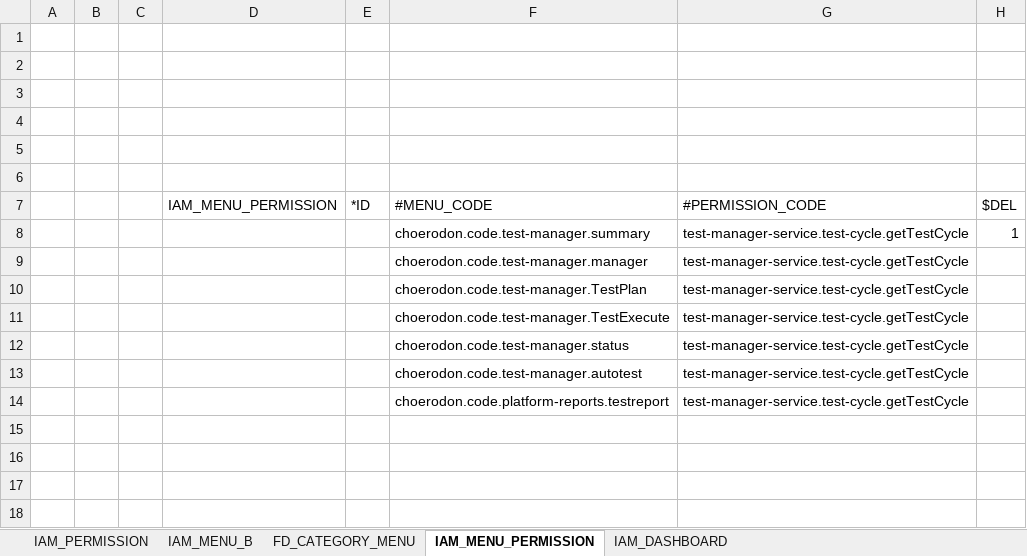
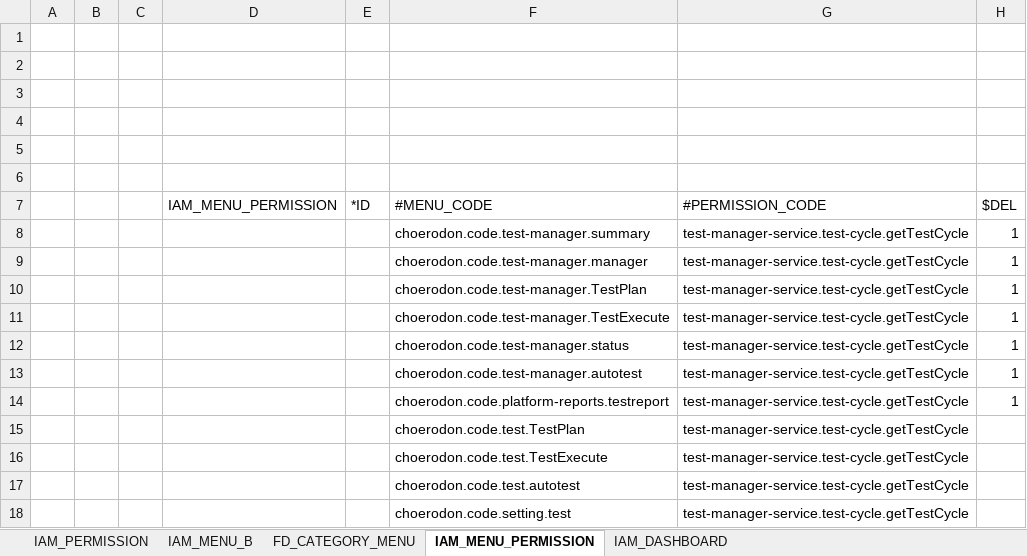
Before and after one commit to open-hand/test-manager-service, an Excel workbook: src/main/resources/script/meta/micro-service-init-data.xlsx, sheet IAM_MENU_PERMISSION, drawn as a sheet; values as stored, in another font and other column widths than the file's, no borders; removed rows and columns are numbered as before the commit, all else as after; the diff names each change by its address in the sheet, - before the commit and + after, or states it on an @@ line.

```diff
--- a/src/main/resources/script/meta/micro-service-init-data.xlsx (sheet IAM_MENU_PERMISSION)
+++ b/src/main/resources/script/meta/micro-service-init-data.xlsx (sheet IAM_MENU_PERMISSION)
-H9 ($DEL): (empty)
+H9 ($DEL): 1
+row 10:  |  |  |  |  | choerodon.code.test-manager.TestPlan | test-manager-service.test-cycle.getTestCycle | 1
+row 11:  |  |  |  |  | choerodon.code.test-manager.TestExecute | test-manager-service.test-cycle.getTestCycle | 1
+row 12:  |  |  |  |  | choerodon.code.test-manager.status | test-manager-service.test-cycle.getTestCycle | 1
+row 13:  |  |  |  |  | choerodon.code.test-manager.autotest | test-manager-service.test-cycle.getTestCycle | 1
+row 14:  |  |  |  |  | choerodon.code.platform-reports.testreport | test-manager-service.test-cycle.getTestCycle | 1
-F15 (#MENU_CODE): choerodon.code.test-manager.TestPlan
+F15 (#MENU_CODE): choerodon.code.test.TestPlan
-F16 (#MENU_CODE): choerodon.code.test-manager.TestExecute
+F16 (#MENU_CODE): choerodon.code.test.TestExecute
-F17 (#MENU_CODE): choerodon.code.test-manager.status
+F17 (#MENU_CODE): choerodon.code.test.autotest
-F18 (#MENU_CODE): choerodon.code.test-manager.autotest
+F18 (#MENU_CODE): choerodon.code.setting.test
-row 14:  |  |  |  |  | choerodon.code.platform-reports.testreport | test-manager-service.test-cycle.getTestCycle
```
Also changed, not shown: sheet IAM_MENU_B, sheet IAM_PERMISSION, sheet FD_CATEGORY_MENU, 1 other file.
